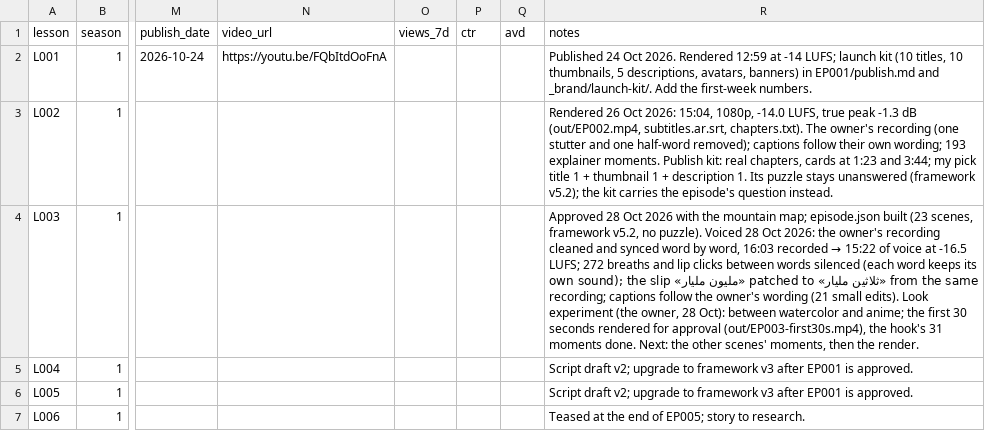
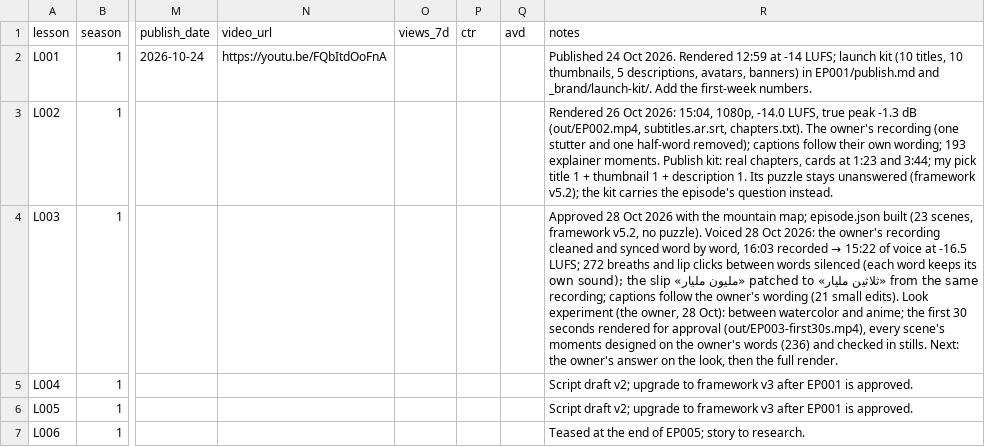
Before and after one commit to Hamad1010/dotnetcore-docs-hello-world, a CSV file: channel/02-lessons/lessons.csv, drawn as a sheet; only a part is shown, gaps mark what is left out; the diff names each change by its address in the sheet, - before the commit and + after, or states it on an @@ line.

```diff
--- a/channel/02-lessons/lessons.csv
+++ b/channel/02-lessons/lessons.csv
-R4 (notes): …approval (out/EP003-first30s.mp4), the hook's 31 moments done. Next: the other scenes' moments, then the render.
+R4 (notes): …approval (out/EP003-first30s.mp4), every scene's moments designed on the owner's words (236) and checked in stills. Next: the owner's answer on the look, then the full render.
```
Also changed, not shown: 6 other files.
